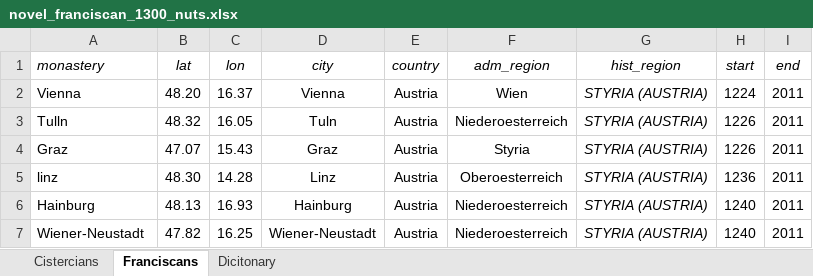
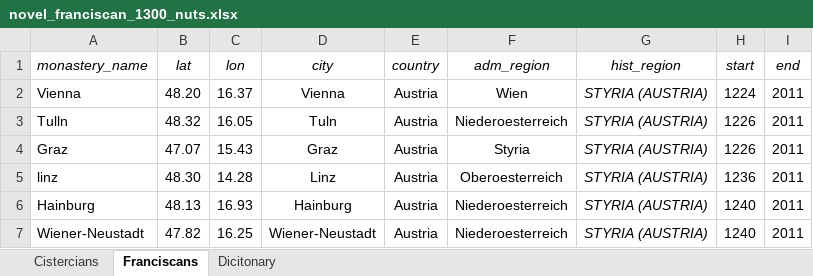
Before and after one commit to jtabordaj/rm_mam_ecotheology, an Excel workbook: Data/Houses/novel_franciscan_1300_nuts.xlsx, sheet Franciscans, drawn as a sheet; only a part is shown; values as stored, in another font and other column widths than the file's, no borders; the diff names each change by its address in the sheet, - before the commit and + after, or states it on an @@ line.

```diff
--- a/Data/Houses/novel_franciscan_1300_nuts.xlsx (sheet Franciscans)
+++ b/Data/Houses/novel_franciscan_1300_nuts.xlsx (sheet Franciscans)
-A1: monastery
+A1: monastery_name
```
Also changed, not shown: 1 other file.
